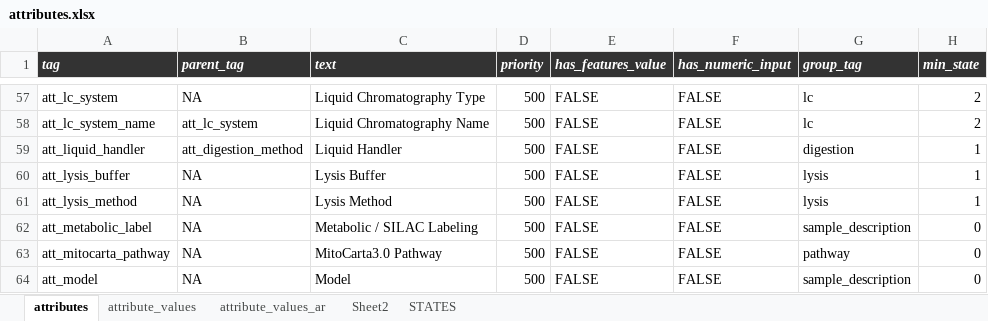
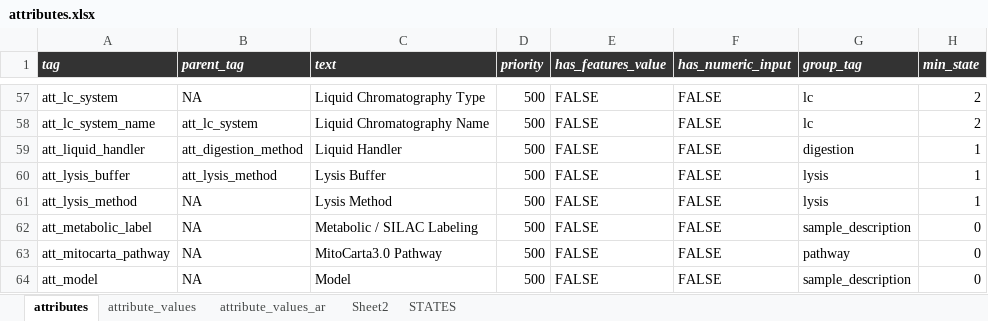
Before and after one commit to hnolCol/mitocube-backend, an Excel workbook: resources/attributes/attributes.xlsx, sheet attributes, drawn as a sheet; only a part is shown, gaps mark what is left out; values as stored, in another font and other column widths than the file's, no borders; conditional formats not drawn; the diff covers the shown part only; the diff names each change by its address in the sheet, - before the commit and + after, or states it on an @@ line.

```diff
--- a/resources/attributes/attributes.xlsx (sheet attributes)
+++ b/resources/attributes/attributes.xlsx (sheet attributes)
-B60 (parent_tag): NA
+B60 (parent_tag): att_lysis_method
```
Also changed, not shown: 2 added rows and 5 edited cells elsewhere in this sheet, sheet attribute_values, formulas that keep their value, 37 other files.
